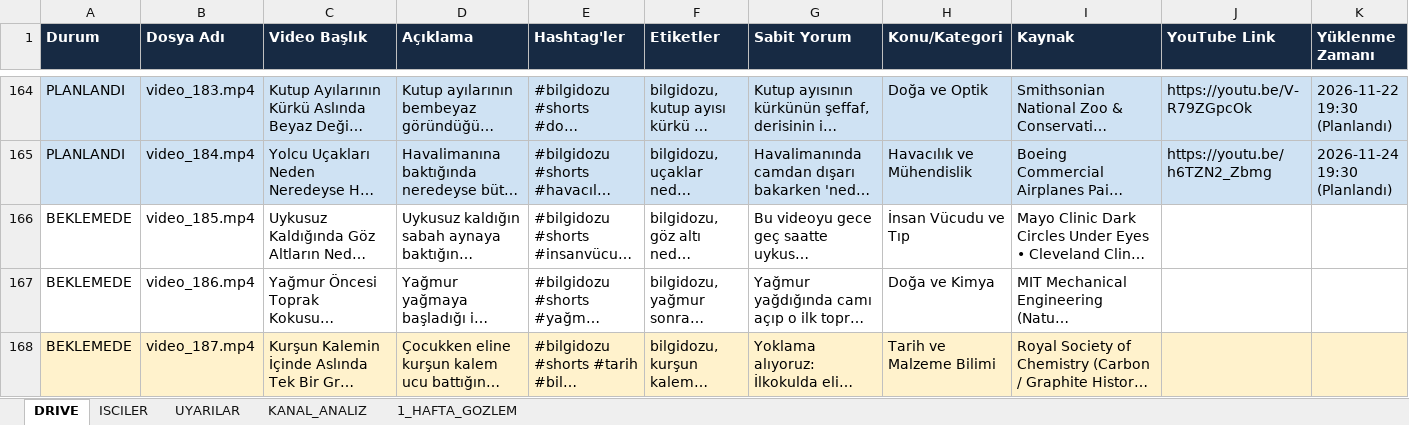
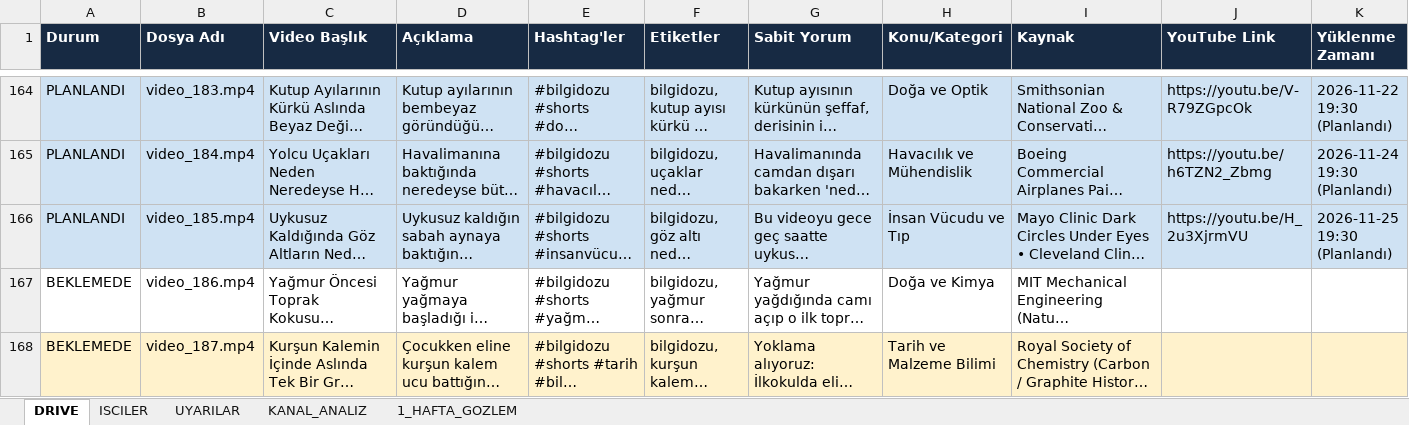
Before and after one commit to benngokhan/yt_auto_uploader, an Excel workbook: baslik.xlsx, sheet DRIVE, drawn as a sheet; only a part is shown, gaps mark what is left out; long unchanged cells end in …; values as stored, in another font and other column widths than the file's, no borders; the diff covers the shown part only; the diff names each change by its address in the sheet, - before the commit and + after, or states it on an @@ line.

```diff
--- a/baslik.xlsx (sheet DRIVE)
+++ b/baslik.xlsx (sheet DRIVE)
-A166 (Durum): BEKLEMEDE
+A166 (Durum): PLANLANDI
-A166:K166 fill: none
+A166:K166 fill: #CFE2F3
-J166 (YouTube Link): (empty)
+J166 (YouTube Link): https://youtu.be/H_2u3XjrmVU
-K166 (Yüklenme Zamanı): (empty)
+K166 (Yüklenme Zamanı): 2026-11-25 19:30 (Planlandı)
```
Also changed, not shown: cell formats elsewhere in this sheet, bilgidozu_yukleme_tablosu.xlsx, 3 other files.
